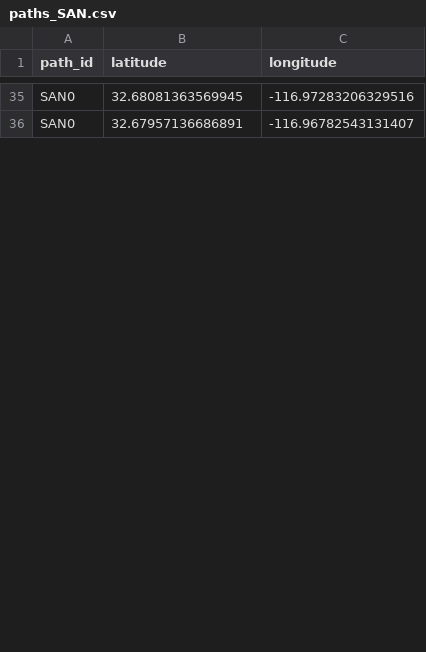
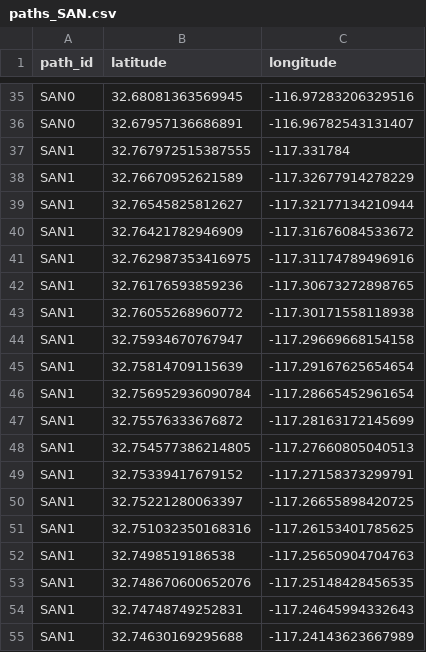
Before and after one commit to Joshrizika/wingwatch, a CSV file: algorithm/data/pathData/paths_SAN.csv, drawn as a sheet; only a part is shown, gaps mark what is left out; the diff covers the shown part only; the diff names each change by its address in the sheet, - before the commit and + after, or states it on an @@ line.

```diff
--- a/algorithm/data/pathData/paths_SAN.csv
+++ b/algorithm/data/pathData/paths_SAN.csv
+row 37: SAN1 | 32.767972515387555 | -117.331784
+row 38: SAN1 | 32.76670952621589 | -117.32677914278229
+row 39: SAN1 | 32.76545825812627 | -117.32177134210944
+row 40: SAN1 | 32.76421782946909 | -117.31676084533672
+row 41: SAN1 | 32.762987353416975 | -117.31174789496916
+row 42: SAN1 | 32.76176593859236 | -117.30673272898765
+row 43: SAN1 | 32.76055268960772 | -117.30171558118938
+row 44: SAN1 | 32.75934670767947 | -117.29669668154158
+row 45: SAN1 | 32.75814709115639 | -117.29167625654654
+row 46: SAN1 | 32.756952936090784 | -117.28665452961654
+row 47: SAN1 | 32.75576333676872 | -117.28163172145699
+row 48: SAN1 | 32.754577386214805 | -117.27660805040513
+row 49: SAN1 | 32.75339417679152 | -117.27158373299791
+row 50: SAN1 | 32.75221280063397 | -117.26655898420725
+row 51: SAN1 | 32.751032350168316 | -117.26153401785625
+row 52: SAN1 | 32.7498519186538 | -117.25650904704763
+row 53: SAN1 | 32.748670600652076 | -117.25148428456535
+row 54: SAN1 | 32.74748749252831 | -117.24645994332643
+row 55: SAN1 | 32.74630169295688 | -117.24143623667989
```
Also changed, not shown: 21 added rows, 5 removed rows and 14 edited cells elsewhere in this file, algorithm/data/spotData/data/spots_SAN.csv, 14 other files.
